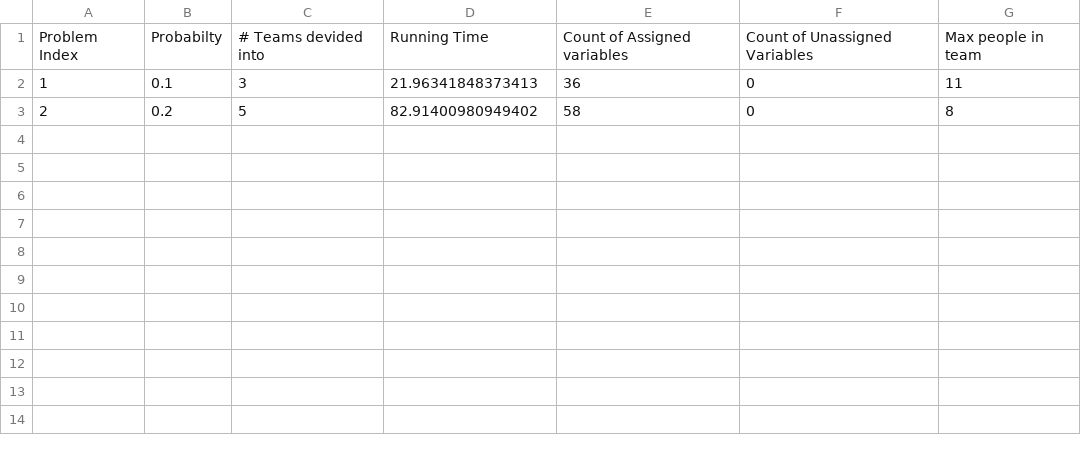
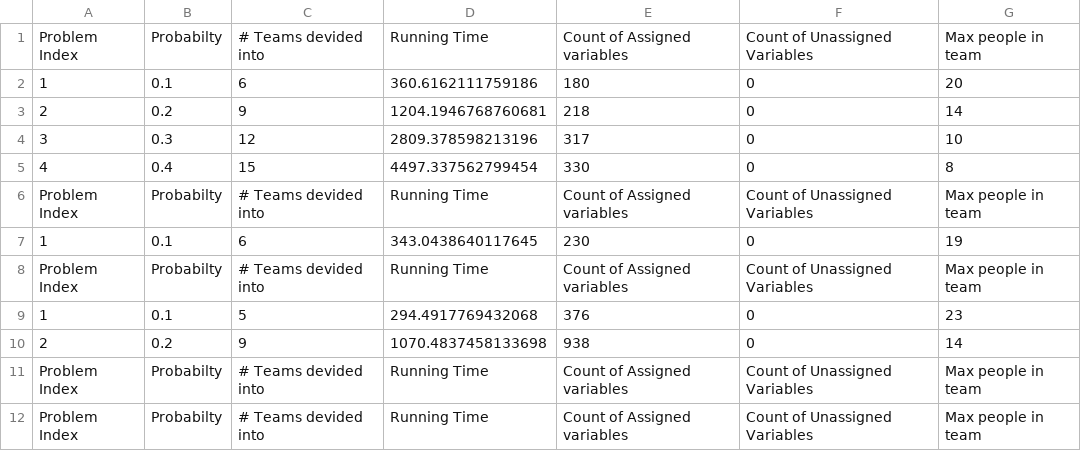
Before and after one commit to yvadher/aima-python, a CSV file: resultDataQ4.csv, drawn as a sheet.

```diff
--- a/resultDataQ4.csv
+++ b/resultDataQ4.csv
@@ -1,3 +1,12 @@
 Problem Index,Probabilty,# Teams devided into,Running Time,Count of Assigned variables, Count of Unassigned Variables,Max people in team
-1,0.1,3,21.96341848373413,36,0,11
-2,0.2,5,82.91400980949402,58,0,8
+1,0.1,6,360.6162111759186,180,0,20
+2,0.2,9,1204.1946768760681,218,0,14
+3,0.3,12,2809.378598213196,317,0,10
+4,0.4,15,4497.337562799454,330,0,8
+Problem Index,Probabilty,# Teams devided into,Running Time,Count of Assigned variables, Count of Unassigned Variables,Max people in team
+1,0.1,6,343.0438640117645,230,0,19
+Problem Index,Probabilty,# Teams devided into,Running Time,Count of Assigned variables, Count of Unassigned Variables,Max people in team
+1,0.1,5,294.4917769432068,376,0,23
+2,0.2,9,1070.4837458133698,938,0,14
+Problem Index,Probabilty,# Teams devided into,Running Time,Count of Assigned variables, Count of Unassigned Variables,Max people in team
+Problem Index,Probabilty,# Teams devided into,Running Time,Count of Assigned variables, Count of Unassigned Variables,Max people in team
```
Also changed, not shown: resultData.csv, 4 other files.
